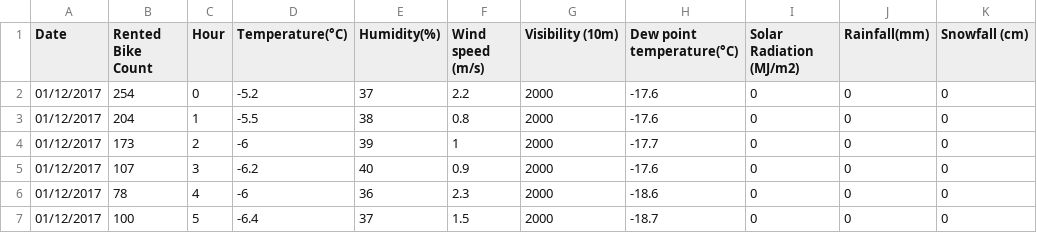
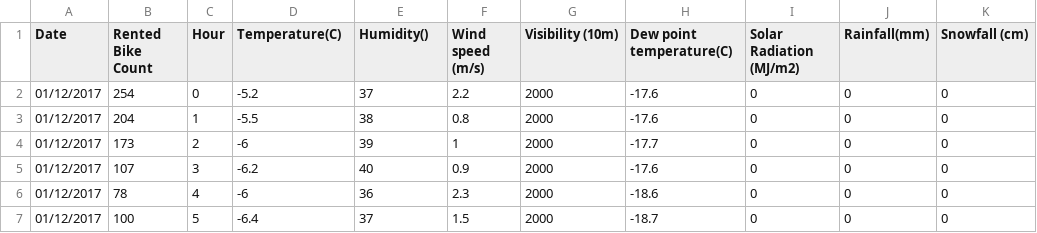
Before and after one commit to MaxedPC08/Adalpha, a CSV file: SeoulBikeData.csv, drawn as a sheet; only a part is shown; the diff names each change by its address in the sheet, - before the commit and + after, or states it on an @@ line.

```diff
--- a/SeoulBikeData.csv
+++ b/SeoulBikeData.csv
-D1: Temperature(°C)
+D1: Temperature(C)
-E1: Humidity(%)
+E1: Humidity()
-H1: Dew point temperature(°C)
+H1: Dew point temperature(C)
```
Also changed, not shown: 2 other files.
